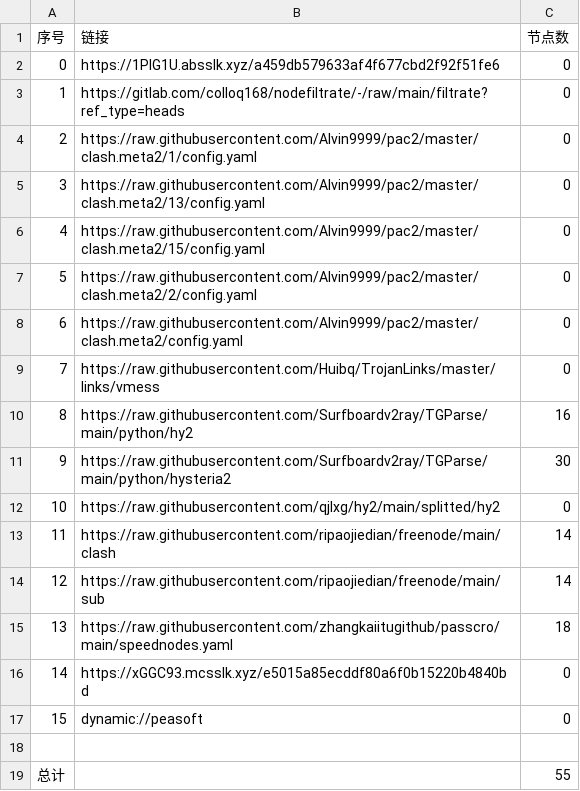
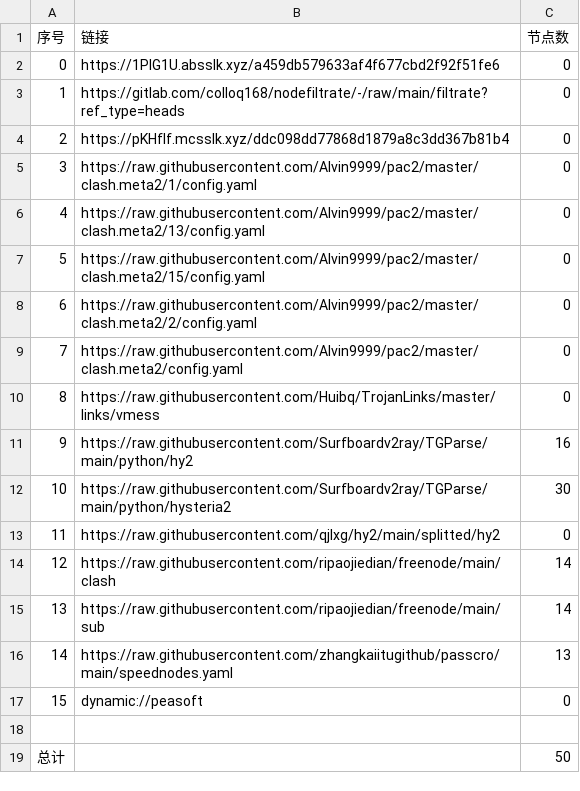
Before and after one commit to A2722629488/zidongpachong, a CSV file: list_result.csv, drawn as a sheet; removed rows and columns are numbered as before the commit, all else as after; the diff names each change by its address in the sheet, - before the commit and + after, or states it on an @@ line.

```diff
--- a/list_result.csv
+++ b/list_result.csv
+row 4: 2 | https://pKHflf.mcsslk.xyz/ddc098dd77868d1879a8c3dd367b81b4 | 0
@@ column A (序号) renumbered between rows 5 and 16 @@
-C16 (节点数): 18
+C16 (节点数): 13
-row 16: 14 | https://xGGC93.mcsslk.xyz/e5015a85ecddf80a6f0b15220b4840bd | 0
-C19 (节点数): 55
+C19 (节点数): 50
```
Also changed, not shown: 22 other files.
